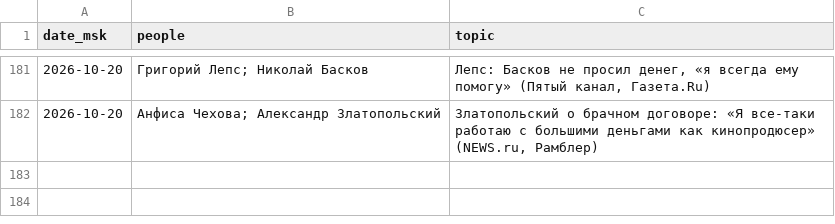
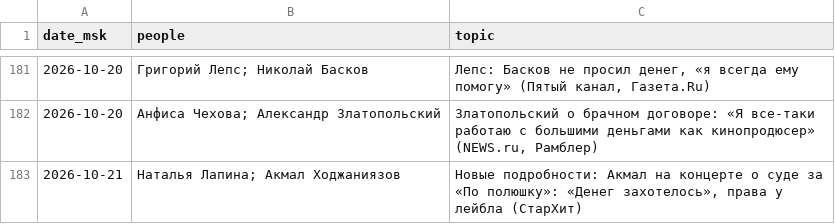
Before and after one commit to Hostin2131/zakulisye-covers, a TSV file: published.tsv, drawn as a sheet; only a part is shown, gaps mark what is left out; the diff names each change by its address in the sheet, - before the commit and + after, or states it on an @@ line.

```diff
--- a/published.tsv
+++ b/published.tsv
+row 183: 2026-10-21 | Наталья Лапина; Акмал Ходжаниязов | Новые подробности: Акмал на концерте о суде за «По полюшку»: «Денег захотелось», права у лейбла (СтарХит)
```
Also changed, not shown: 1 other file.
